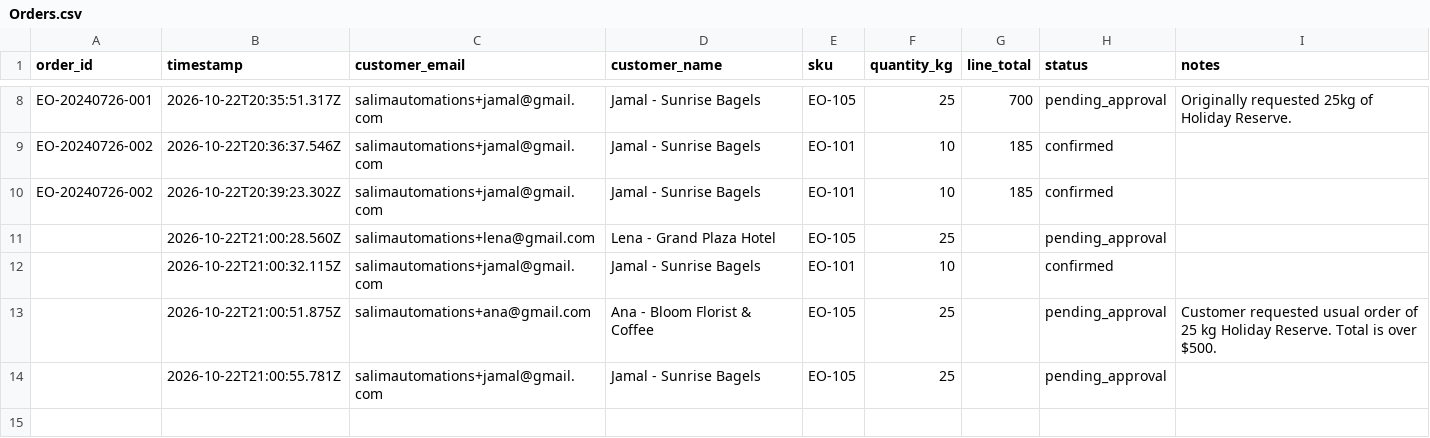
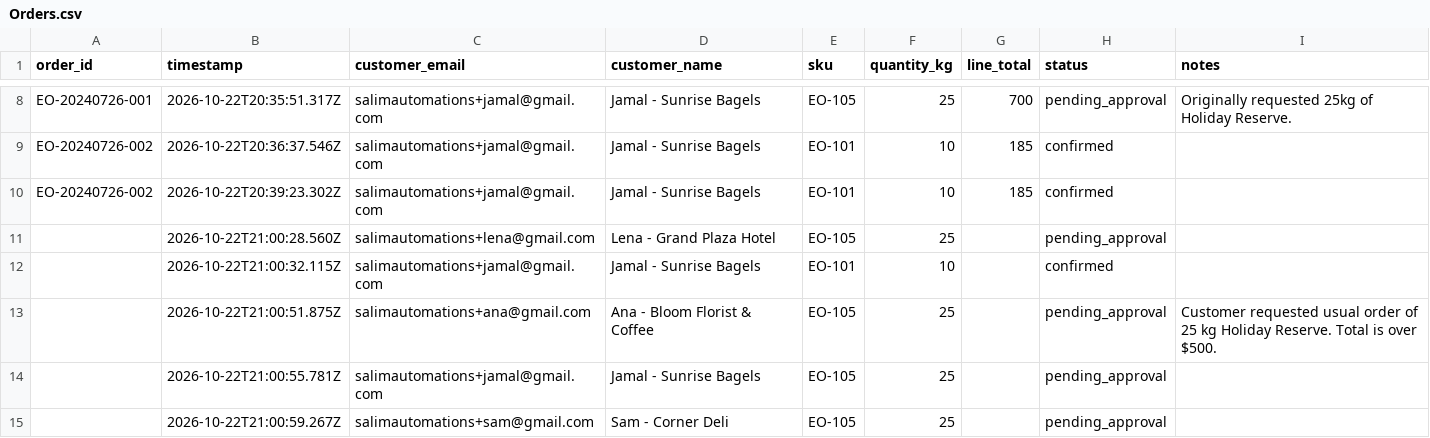
Before and after one commit to shamiim611/ember-oak-wholesale-order-desk, a CSV file: Orders.csv, drawn as a sheet; only a part is shown, gaps mark what is left out; the diff names each change by its address in the sheet, - before the commit and + after, or states it on an @@ line.

Commit message:
Log order  (EO-105)

```diff
--- a/Orders.csv
+++ b/Orders.csv
+row 15:  | 2026-10-22T21:00:59.267Z | salimautomations+sam@gmail.com | Sam - Corner Deli | EO-105 | 25 |  | pending_approval
```
